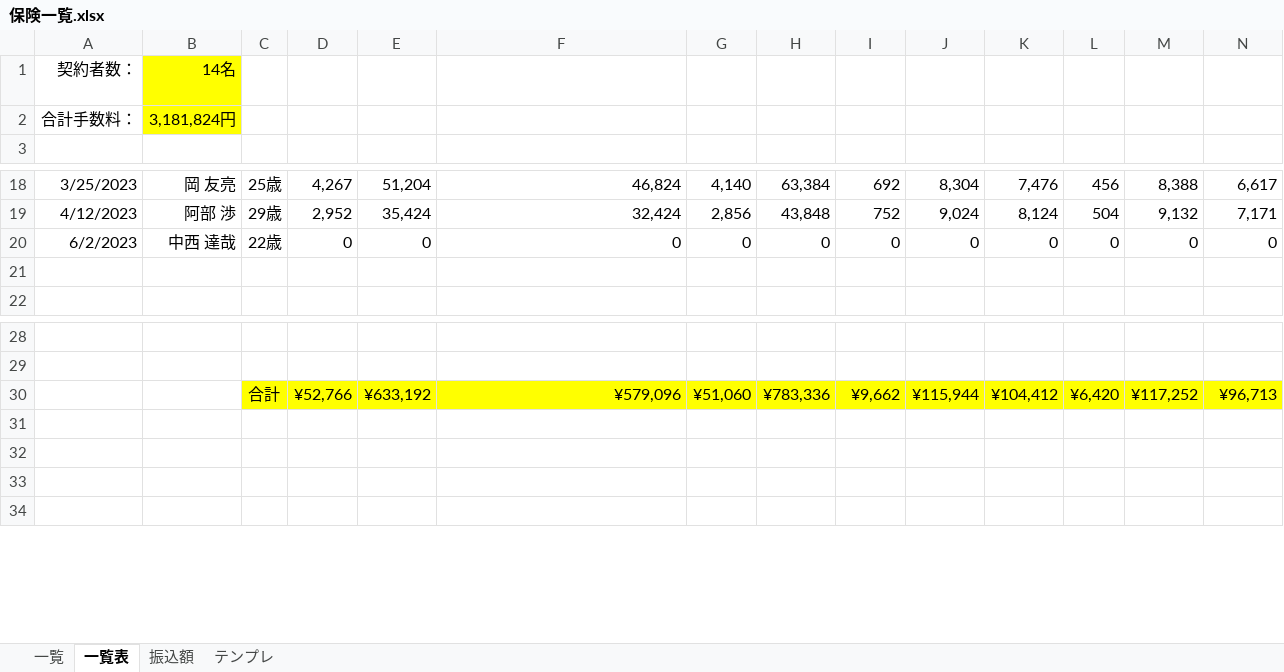
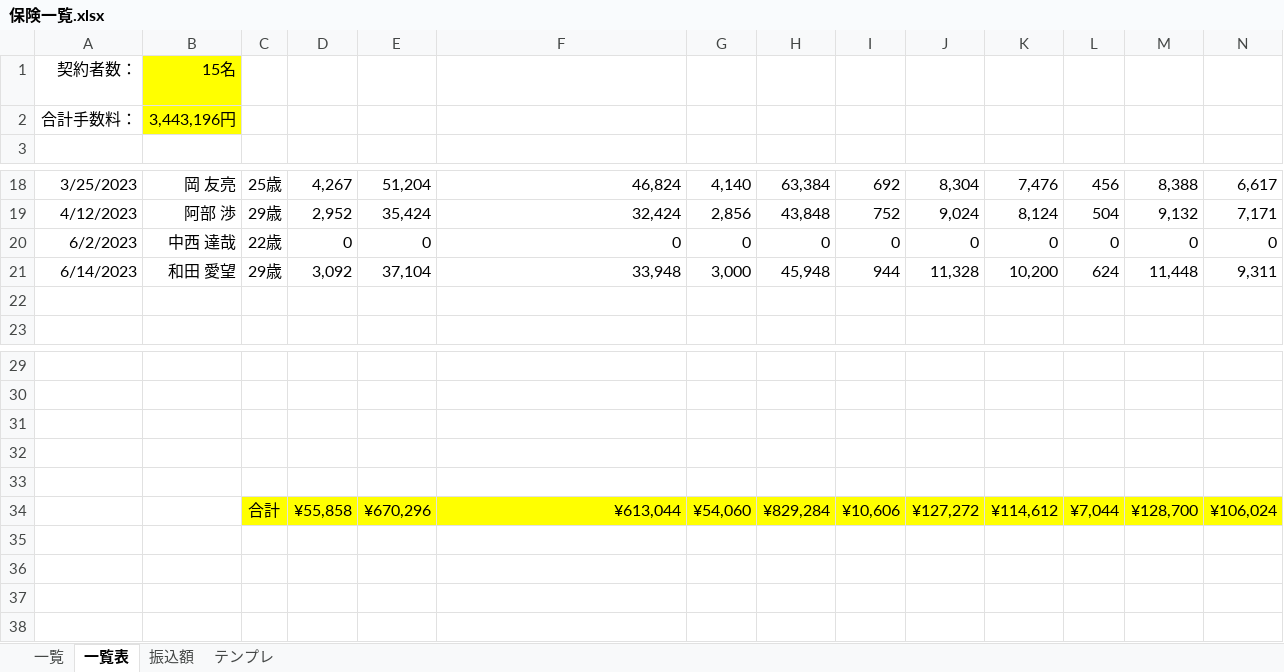
Before and after one commit to atsu0124shi/WorkFolder, an Excel workbook: 作業フォルダー/保険一覧.xlsx, sheet 一覧表, drawn as a sheet; only a part is shown, gaps mark what is left out; values as stored, in another font and other column widths than the file's, no borders; addresses are those after the commit; rows hold the shown columns only; the diff covers the shown part only; the diff names each change by its address in the sheet, - before the commit and + after, or states it on an @@ line.

```diff
--- a/作業フォルダー/保険一覧.xlsx (sheet 一覧表)
+++ b/作業フォルダー/保険一覧.xlsx (sheet 一覧表)
-B1: 14名
+B1: 15名
-B2: 3,181,824円
+B2: 3,443,196円
+row 21: 6/14/2023 | 和田 愛望 | 29歳 | 3,092 | 37,104 | 33,948 | 3,000 | 45,948 | 944 | 11,328 | 10,200 | 624 | 11,448 | 9,311
-row 31:  |  | 合計 | ¥52,766 | ¥633,192 | ¥579,096 | ¥51,060 | ¥783,336 | ¥9,662 | ¥115,944 | ¥104,412 | ¥6,420 | ¥117,252 | ¥96,713
+row 31: (empty)
-C31:N31 fill: #FFFF00
+C31:N31 fill: none
+row 32: (empty)
+row 33: (empty)
+row 34:  |  | 合計 | ¥55,858 | ¥670,296 | ¥613,044 | ¥54,060 | ¥829,284 | ¥10,606 | ¥127,272 | ¥114,612 | ¥7,044 | ¥128,700 | ¥106,024
```
Also changed, not shown: cell formats elsewhere in this sheet, sheet 一覧, ひょうたさん_資料/物販管理簿.xlsx, 作業フォルダー/LUPPY/Luupy自動貼り換え作業/bin/Debug/LUPPY管理簿.xlsx, 7 other files.
